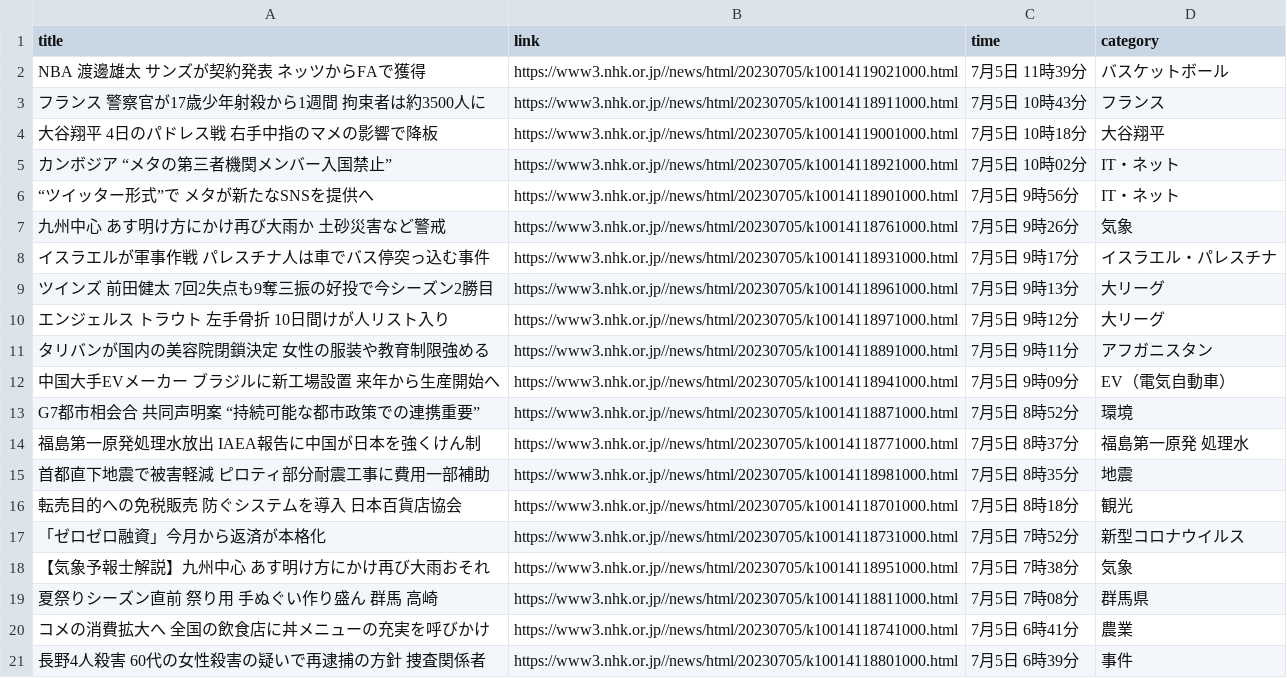
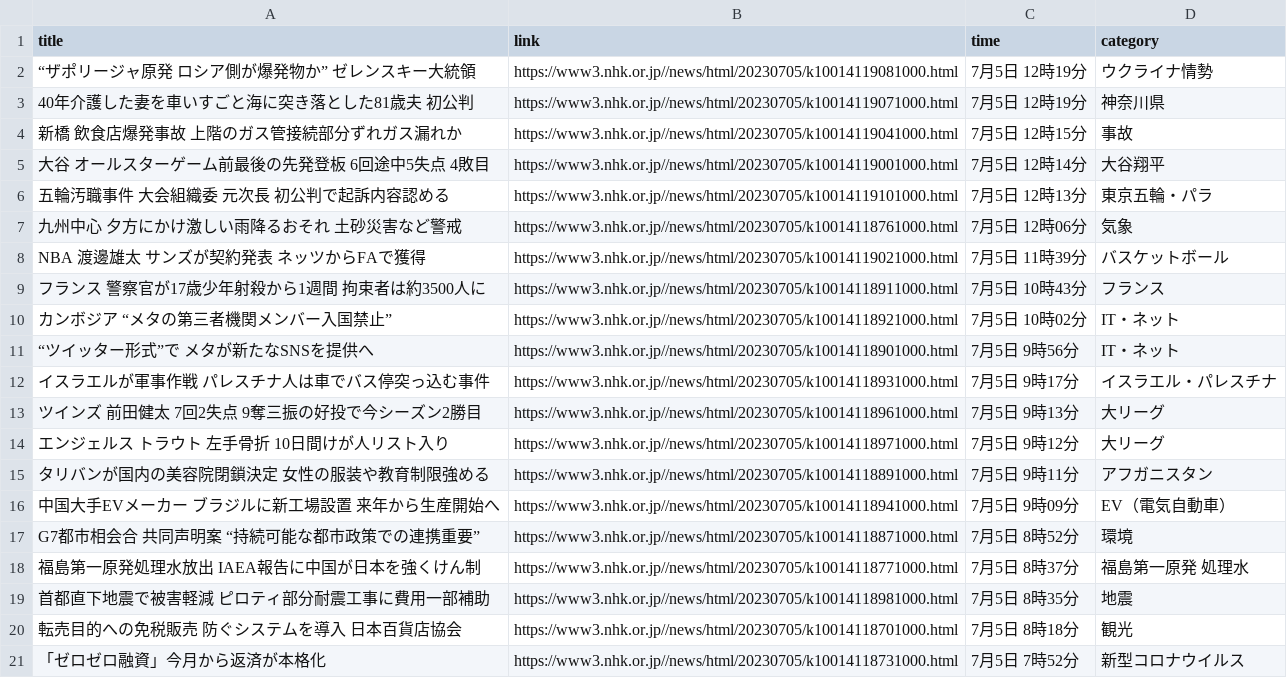
Before and after one commit to Hiromisa/autoscrape_NHK, a CSV file: nhk-latest20news.csv, drawn as a sheet.

```diff
--- a/nhk-latest20news.csv
+++ b/nhk-latest20news.csv
@@ -1,10 +1,14 @@
 title,link,time,category
+“ザポリージャ原発 ロシア側が爆発物か” ゼレンスキー大統領,https://www3.nhk.or.jp//news/html/20230705/k10014119081000.html,7月5日 12時19分,ウクライナ情勢
+40年介護した妻を車いすごと海に突き落とした81歳夫 初公判,https://www3.nhk.or.jp//news/html/20230705/k10014119071000.html,7月5日 12時19分,神奈川県
+新橋 飲食店爆発事故 上階のガス管接続部分ずれガス漏れか,https://www3.nhk.or.jp//news/html/20230705/k10014119041000.html,7月5日 12時15分,事故
+大谷 オールスターゲーム前最後の先発登板 6回途中5失点 4敗目,https://www3.nhk.or.jp//news/html/20230705/k10014119001000.html,7月5日 12時14分,大谷翔平
+五輪汚職事件 大会組織委 元次長 初公判で起訴内容認める,https://www3.nhk.or.jp//news/html/20230705/k10014119101000.html,7月5日 12時13分,東京五輪・パラ
+九州中心 夕方にかけ激しい雨降るおそれ 土砂災害など警戒,https://www3.nhk.or.jp//news/html/20230705/k10014118761000.html,7月5日 12時06分,気象
 NBA 渡邊雄太 サンズが契約発表 ネッツからFAで獲得,https://www3.nhk.or.jp//news/html/20230705/k10014119021000.html,7月5日 11時39分,バスケットボール
 フランス 警察官が17歳少年射殺から1週間 拘束者は約3500人に,https://www3.nhk.or.jp//news/html/20230705/k10014118911000.html,7月5日 10時43分,フランス
-大谷翔平 4日のパドレス戦 右手中指のマメの影響で降板,https://www3.nhk.or.jp//news/html/20230705/k10014119001000.html,7月5日 10時18分,大谷翔平
 カンボジア “メタの第三者機関メンバー入国禁止”,https://www3.nhk.or.jp//news/html/20230705/k10014118921000.html,7月5日 10時02分,IT・ネット
 “ツイッター形式”で メタが新たなSNSを提供へ,https://www3.nhk.or.jp//news/html/20230705/k10014118901000.html,7月5日 9時56分,IT・ネット
-九州中心 あす明け方にかけ再び大雨か 土砂災害など警戒,https://www3.nhk.or.jp//news/html/20230705/k10014118761000.html,7月5日 9時26分,気象
 イスラエルが軍事作戦 パレスチナ人は車でバス停突っ込む事件,https://www3.nhk.or.jp//news/html/20230705/k10014118931000.html,7月5日 9時17分,イスラエル・パレスチナ
-ツインズ 前田健太 7回2失点も9奪三振の好投で今シーズン2勝目,https://www3.nhk.or.jp//news/html/20230705/k10014118961000.html,7月5日 9時13分,大リーグ
+ツインズ 前田健太 7回2失点 9奪三振の好投で今シーズン2勝目,https://www3.nhk.or.jp//news/html/20230705/k10014118961000.html,7月5日 9時13分,大リーグ
 エンジェルス トラウト 左手骨折 10日間けが人リスト入り,https://www3.nhk.or.jp//news/html/20230705/k10014118971000.html,7月5日 9時12分,大リーグ
@@ -17,5 +21 @@ G7都市相会合 共同声明案 “持続可能な都市政策での連携重
 「ゼロゼロ融資」今月から返済が本格化,https://www3.nhk.or.jp//news/html/20230705/k10014118731000.html,7月5日 7時52分,新型コロナウイルス
-【気象予報士解説】九州中心 あす明け方にかけ再び大雨おそれ,https://www3.nhk.or.jp//news/html/20230705/k10014118951000.html,7月5日 7時38分,気象
-夏祭りシーズン直前 祭り用 手ぬぐい作り盛ん 群馬 高崎,https://www3.nhk.or.jp//news/html/20230705/k10014118811000.html,7月5日 7時08分,群馬県
-コメの消費拡大へ 全国の飲食店に丼メニューの充実を呼びかけ,https://www3.nhk.or.jp//news/html/20230705/k10014118741000.html,7月5日 6時41分,農業
-長野4人殺害 60代の女性殺害の疑いで再逮捕の方針 捜査関係者,https://www3.nhk.or.jp//news/html/20230705/k10014118801000.html,7月5日 6時39分,事件
```
